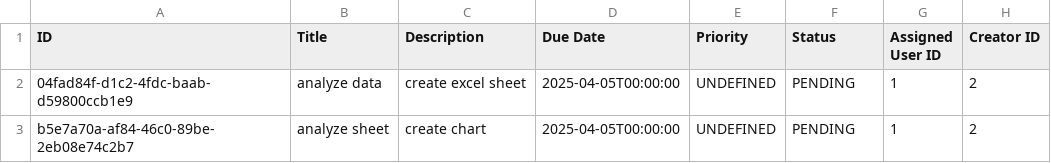
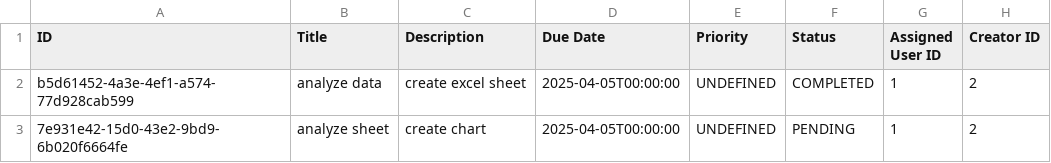
Before and after one commit to rayanmalike/Task-Management-Project, a CSV file: tasks.csv, drawn as a sheet.

Commit message:
modify employee.py, tasks.csv, task_controller.py

```diff
--- a/tasks.csv
+++ b/tasks.csv
@@ -1,3 +1,3 @@
 ID,Title,Description,Due Date,Priority,Status,Assigned User ID,Creator ID
-04fad84f-d1c2-4fdc-baab-d59800ccb1e9,analyze data,create excel sheet,2025-04-05T00:00:00,UNDEFINED,PENDING,1,2
-b5e7a70a-af84-46c0-89be-2eb08e74c2b7,analyze sheet,create chart,2025-04-05T00:00:00,UNDEFINED,PENDING,1,2
+b5d61452-4a3e-4ef1-a574-77d928cab599,analyze data,create excel sheet,2025-04-05T00:00:00,UNDEFINED,COMPLETED,1,2
+7e931e42-15d0-43e2-9bd9-6b020f6664fe,analyze sheet,create chart,2025-04-05T00:00:00,UNDEFINED,PENDING,1,2
```
Also changed, not shown: 3 other files.
